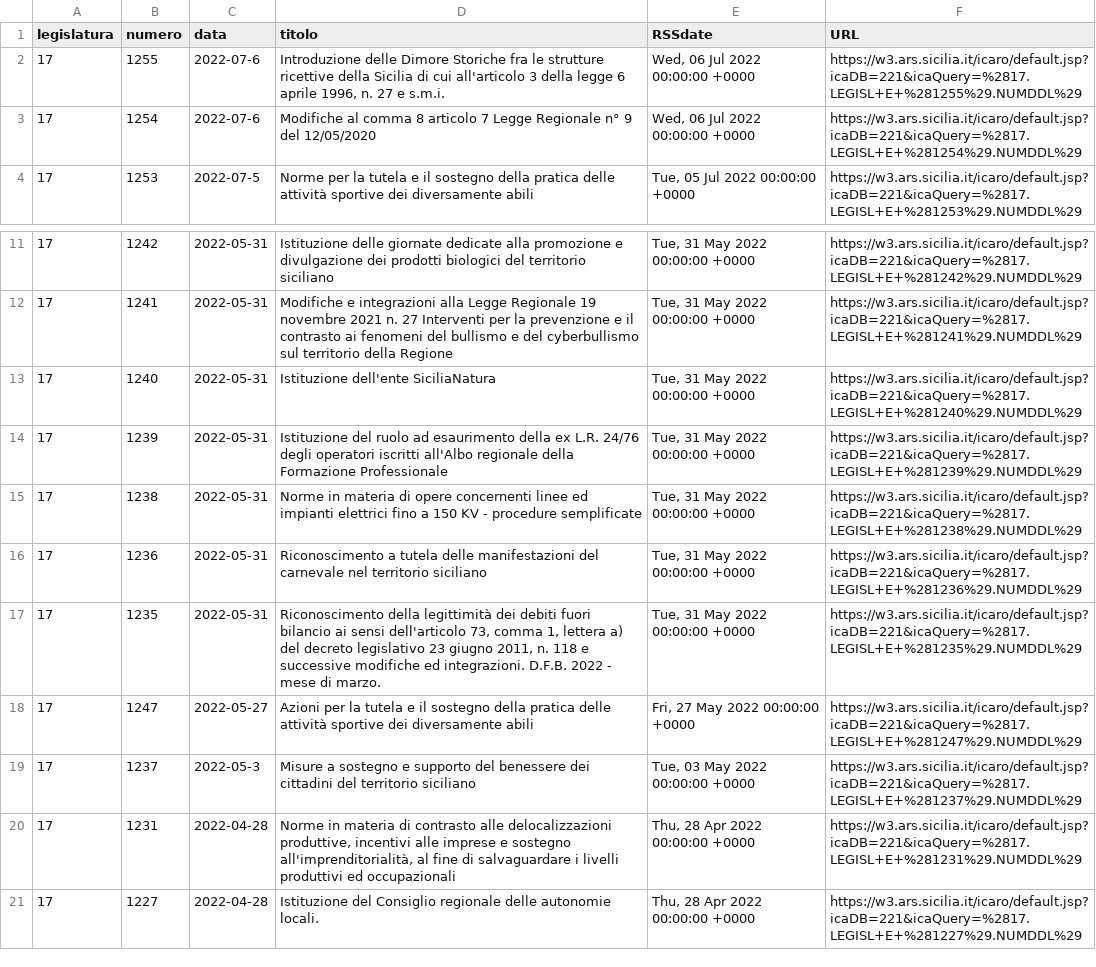
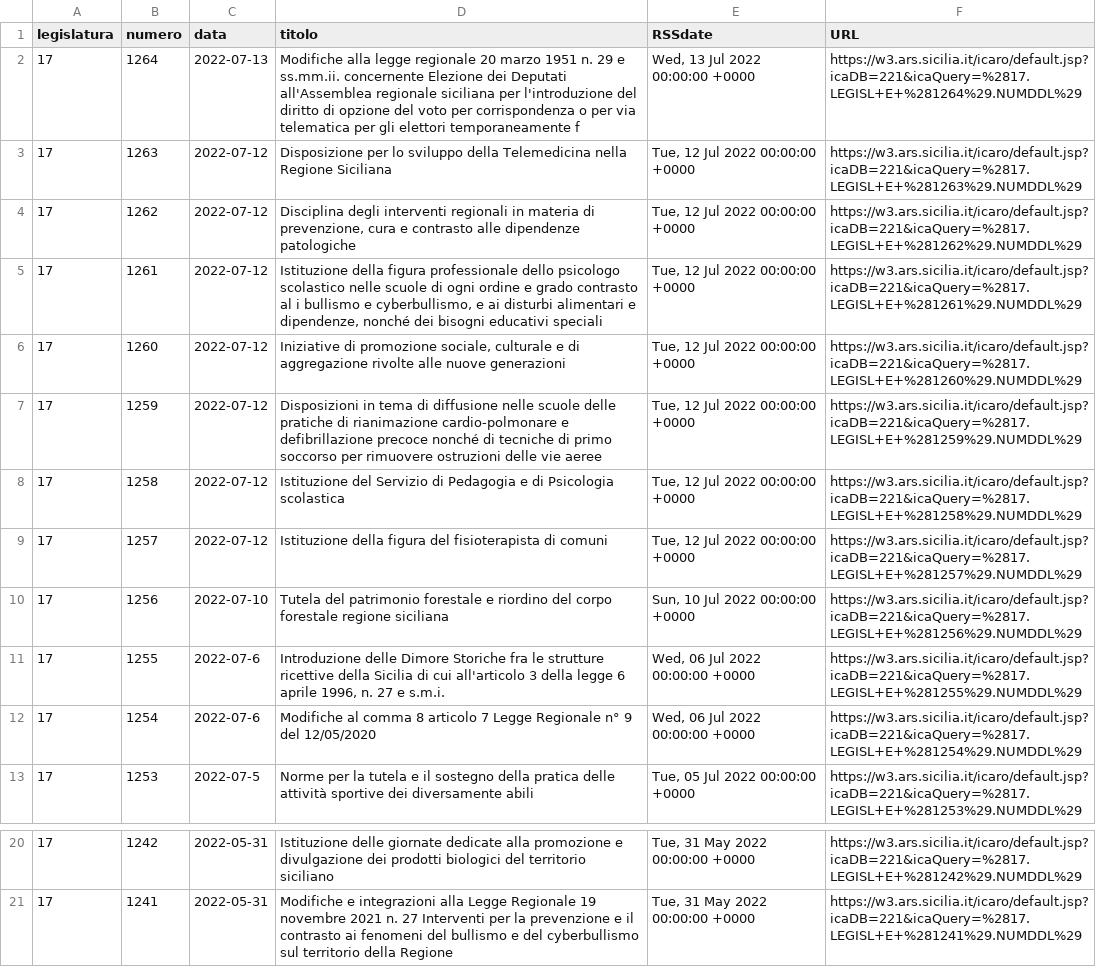
Before and after one commit to opendatasicilia/RSSdisegniLeggeAssembleaRegionaleSiciliana, a CSV file: docs/disegniLegge_latest.csv, drawn as a sheet; only a part is shown, gaps mark what is left out.

```diff
--- a/docs/disegniLegge_latest.csv
+++ b/docs/disegniLegge_latest.csv
@@ -1,2 +1,11 @@
 legislatura,numero,data,titolo,RSSdate,URL
+17,1264,2022-07-13,Modifiche alla legge regionale 20 marzo 1951 n. 29 e ss.mm.ii. concernente Elezione dei Deputati all'Assemblea regionale siciliana per l'introduzione del diritto di opzione del voto per corrispondenza o per via telematica per gli elettori temporaneamente f,"Wed, 13 Jul 2022 00:00:00 +0000",https://w3.ars.sicilia.it/icaro/default.jsp?icaDB=221&icaQuery=%2817.LEGISL+E+%281264%29.NUMDDL%29
+17,1263,2022-07-12,Disposizione per lo sviluppo della Telemedicina nella Regione Siciliana,"Tue, 12 Jul 2022 00:00:00 +0000",https://w3.ars.sicilia.it/icaro/default.jsp?icaDB=221&icaQuery=%2817.LEGISL+E+%281263%29.NUMDDL%29
+17,1262,2022-07-12,"Disciplina degli interventi regionali in materia di prevenzione, cura e contrasto alle dipendenze patologiche","Tue, 12 Jul 2022 00:00:00 +0000",https://w3.ars.sicilia.it/icaro/default.jsp?icaDB=221&icaQuery=%2817.LEGISL+E+%281262%29.NUMDDL%29
+17,1261,2022-07-12,"Istituzione della figura professionale dello psicologo scolastico nelle scuole di ogni ordine e grado contrasto al i bullismo e cyberbullismo, e ai disturbi alimentari e dipendenze, nonché dei bisogni educativi speciali","Tue, 12 Jul 2022 00:00:00 +0000",https://w3.ars.sicilia.it/icaro/default.jsp?icaDB=221&icaQuery=%2817.LEGISL+E+%281261%29.NUMDDL%29
+17,1260,2022-07-12,"Iniziative di promozione sociale, culturale e di aggregazione rivolte alle nuove generazioni","Tue, 12 Jul 2022 00:00:00 +0000",https://w3.ars.sicilia.it/icaro/default.jsp?icaDB=221&icaQuery=%2817.LEGISL+E+%281260%29.NUMDDL%29
+17,1259,2022-07-12,Disposizioni in tema di diffusione nelle scuole delle pratiche di rianimazione cardio-polmonare e defibrillazione precoce nonché di tecniche di primo soccorso per rimuovere ostruzioni delle vie aeree,"Tue, 12 Jul 2022 00:00:00 +0000",https://w3.ars.sicilia.it/icaro/default.jsp?icaDB=221&icaQuery=%2817.LEGISL+E+%281259%29.NUMDDL%29
+17,1258,2022-07-12,Istituzione del Servizio di Pedagogia e di Psicologia scolastica,"Tue, 12 Jul 2022 00:00:00 +0000",https://w3.ars.sicilia.it/icaro/default.jsp?icaDB=221&icaQuery=%2817.LEGISL+E+%281258%29.NUMDDL%29
+17,1257,2022-07-12,Istituzione della figura del fisioterapista di comuni,"Tue, 12 Jul 2022 00:00:00 +0000",https://w3.ars.sicilia.it/icaro/default.jsp?icaDB=221&icaQuery=%2817.LEGISL+E+%281257%29.NUMDDL%29
+17,1256,2022-07-10,Tutela del patrimonio forestale e riordino del corpo forestale regione siciliana,"Sun, 10 Jul 2022 00:00:00 +0000",https://w3.ars.sicilia.it/icaro/default.jsp?icaDB=221&icaQuery=%2817.LEGISL+E+%281256%29.NUMDDL%29
 17,1255,2022-07-6,"Introduzione delle Dimore Storiche fra le strutture ricettive della Sicilia di cui all'articolo 3 della legge 6 aprile 1996, n. 27 e s.m.i.","Wed, 06 Jul 2022 00:00:00 +0000",https://w3.ars.sicilia.it/icaro/default.jsp?icaDB=221&icaQuery=%2817.LEGISL+E+%281255%29.NUMDDL%29
@@ -12,10 +21 @@ legislatura,numero,data,titolo,RSSdate,URL
 17,1241,2022-05-31,Modifiche e integrazioni alla Legge Regionale 19 novembre 2021 n. 27 Interventi per la prevenzione e il contrasto ai fenomeni del bullismo e del cyberbullismo sul territorio della Regione,"Tue, 31 May 2022 00:00:00 +0000",https://w3.ars.sicilia.it/icaro/default.jsp?icaDB=221&icaQuery=%2817.LEGISL+E+%281241%29.NUMDDL%29
-17,1240,2022-05-31,Istituzione dell'ente SiciliaNatura,"Tue, 31 May 2022 00:00:00 +0000",https://w3.ars.sicilia.it/icaro/default.jsp?icaDB=221&icaQuery=%2817.LEGISL+E+%281240%29.NUMDDL%29
-17,1239,2022-05-31,Istituzione del ruolo ad esaurimento della ex L.R. 24/76 degli operatori iscritti all'Albo regionale della Formazione Professionale,"Tue, 31 May 2022 00:00:00 +0000",https://w3.ars.sicilia.it/icaro/default.jsp?icaDB=221&icaQuery=%2817.LEGISL+E+%281239%29.NUMDDL%29
-17,1238,2022-05-31,Norme in materia di opere concernenti linee ed impianti elettrici fino a 150 KV - procedure semplificate,"Tue, 31 May 2022 00:00:00 +0000",https://w3.ars.sicilia.it/icaro/default.jsp?icaDB=221&icaQuery=%2817.LEGISL+E+%281238%29.NUMDDL%29
-17,1236,2022-05-31,Riconoscimento a tutela delle manifestazioni del carnevale nel territorio siciliano,"Tue, 31 May 2022 00:00:00 +0000",https://w3.ars.sicilia.it/icaro/default.jsp?icaDB=221&icaQuery=%2817.LEGISL+E+%281236%29.NUMDDL%29
-17,1235,2022-05-31,"Riconoscimento della legittimità dei debiti fuori bilancio ai sensi dell'articolo 73, comma 1, lettera a) del decreto legislativo 23 giugno 2011, n. 118 e successive modifiche ed integrazioni. D.F.B. 2022 - mese di marzo.","Tue, 31 May 2022 00:00:00 +0000",https://w3.ars.sicilia.it/icaro/default.jsp?icaDB=221&icaQuery=%2817.LEGISL+E+%281235%29.NUMDDL%29
-17,1247,2022-05-27,Azioni per la tutela e il sostegno della pratica delle attività sportive dei diversamente abili,"Fri, 27 May 2022 00:00:00 +0000",https://w3.ars.sicilia.it/icaro/default.jsp?icaDB=221&icaQuery=%2817.LEGISL+E+%281247%29.NUMDDL%29
-17,1237,2022-05-3,Misure a sostegno e supporto del benessere dei cittadini del territorio siciliano,"Tue, 03 May 2022 00:00:00 +0000",https://w3.ars.sicilia.it/icaro/default.jsp?icaDB=221&icaQuery=%2817.LEGISL+E+%281237%29.NUMDDL%29
-17,1231,2022-04-28,"Norme in materia di contrasto alle delocalizzazioni produttive, incentivi alle imprese e sostegno all'imprenditorialità, al fine di salvaguardare i livelli produttivi ed occupazionali","Thu, 28 Apr 2022 00:00:00 +0000",https://w3.ars.sicilia.it/icaro/default.jsp?icaDB=221&icaQuery=%2817.LEGISL+E+%281231%29.NUMDDL%29
-17,1227,2022-04-28,Istituzione del Consiglio regionale delle autonomie locali.,"Thu, 28 Apr 2022 00:00:00 +0000",https://w3.ars.sicilia.it/icaro/default.jsp?icaDB=221&icaQuery=%2817.LEGISL+E+%281227%29.NUMDDL%29
```
Also changed, not shown: docs/disegniLegge_storico.csv, 1 other file.
